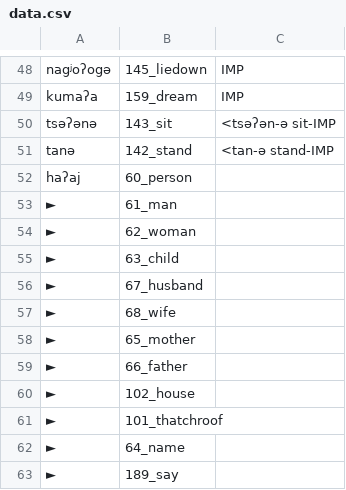
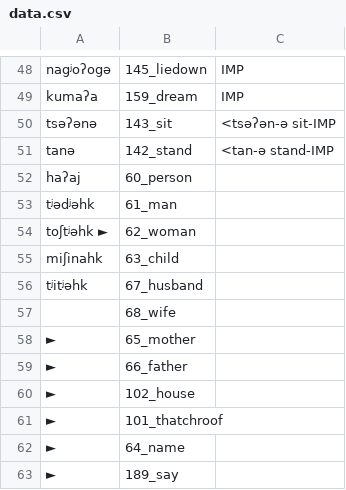
Before and after one commit to lexibank/mixezoqueanvoices, a CSV file: raw/data/Tepantlali/data.csv, drawn as a sheet; only a part is shown, gaps mark what is left out.

Commit message:
Update data.csv

```diff
--- a/raw/data/Tepantlali/data.csv
+++ b/raw/data/Tepantlali/data.csv
@@ -52,7 +52,7 @@ tanə,142_stand,<tan-ə stand-IMP
 haʔaj,60_person,
-►,61_man,
-►,62_woman,
-►,63_child,
-►,67_husband,
-►,68_wife,
+tʲədʲəhk,61_man,
+toʃtʲəhk ►,62_woman,
+miʃinahk,63_child,
+tʲitʲəhk,67_husband,
+,68_wife,
 ►,65_mother,
```
